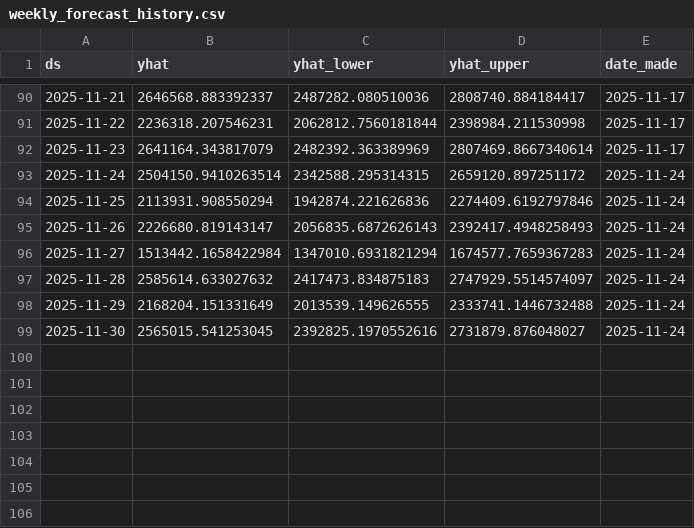
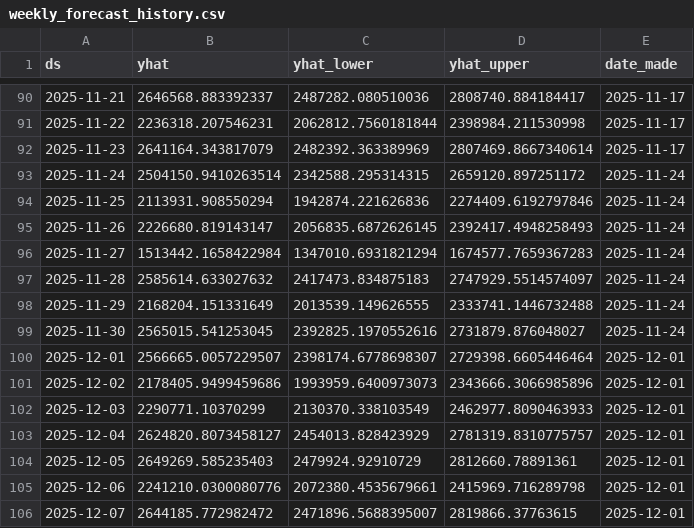
Before and after one commit to KingKoolKat/TSA-forecast-dashboard, a CSV file: data/weekly_forecast_history.csv, drawn as a sheet; only a part is shown, gaps mark what is left out.

```diff
--- a/data/weekly_forecast_history.csv
+++ b/data/weekly_forecast_history.csv
@@ -94,3 +94,3 @@ ds,yhat,yhat_lower,yhat_upper,date_made
 2025-11-25,2113931.908550294,1942874.221626836,2274409.6192797846,2025-11-24
-2025-11-26,2226680.819143147,2056835.6872626143,2392417.4948258493,2025-11-24
+2025-11-26,2226680.819143147,2056835.6872626145,2392417.4948258493,2025-11-24
 2025-11-27,1513442.1658422984,1347010.6931821294,1674577.7659367283,2025-11-24
@@ -99 +99,8 @@ ds,yhat,yhat_lower,yhat_upper,date_made
 2025-11-30,2565015.541253045,2392825.1970552616,2731879.876048027,2025-11-24
+2025-12-01,2566665.0057229507,2398174.6778698307,2729398.6605446464,2025-12-01
+2025-12-02,2178405.9499459686,1993959.6400973073,2343666.3066985896,2025-12-01
+2025-12-03,2290771.10370299,2130370.338103549,2462977.8090463933,2025-12-01
+2025-12-04,2624820.8073458127,2454013.828423929,2781319.8310775757,2025-12-01
+2025-12-05,2649269.585235403,2479924.92910729,2812660.78891361,2025-12-01
+2025-12-06,2241210.0300080776,2072380.4535679661,2415969.716289798,2025-12-01
+2025-12-07,2644185.772982472,2471896.5688395007,2819866.37763615,2025-12-01
```
Also changed, not shown: data/tsa_forecast.csv.
